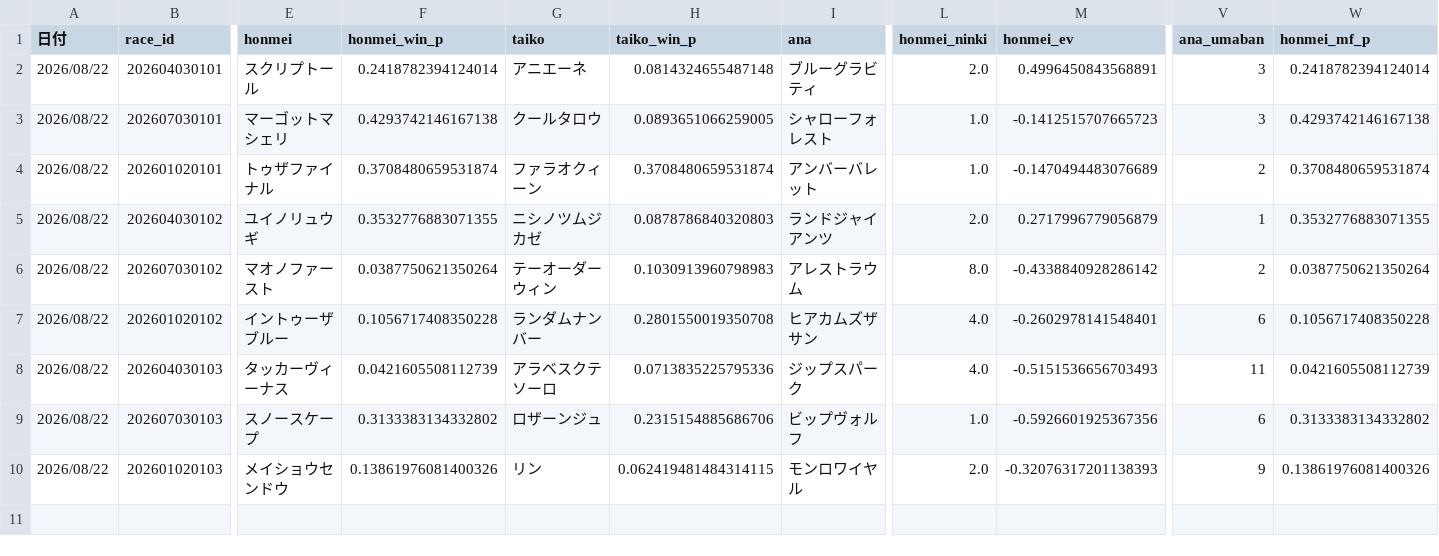
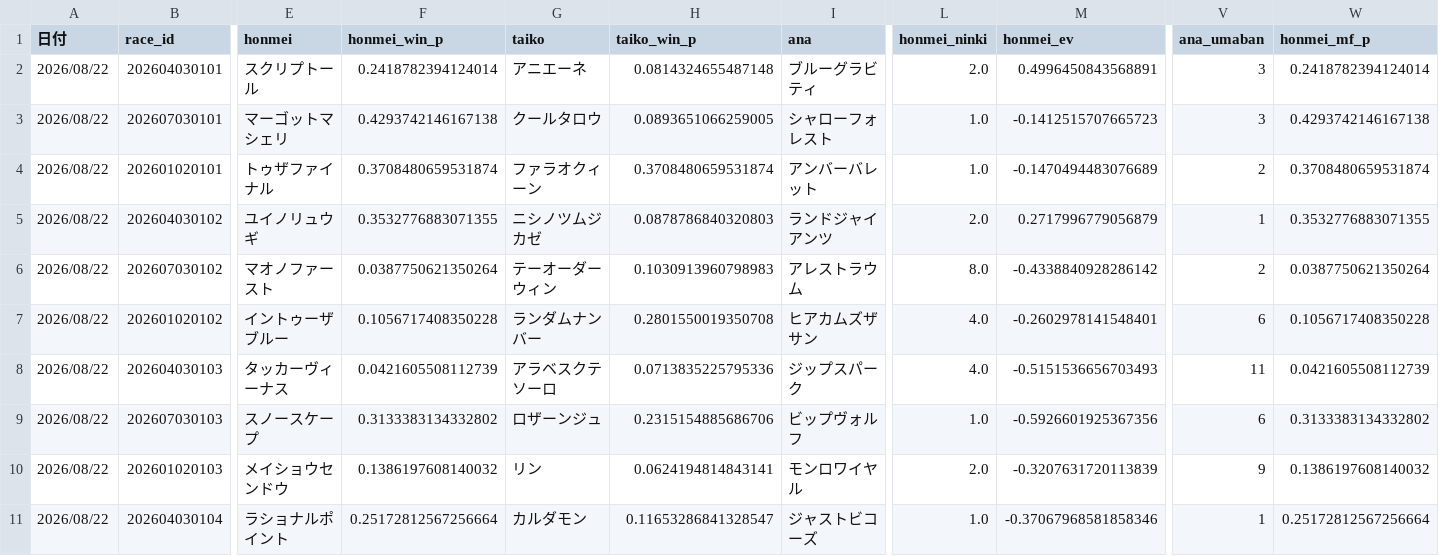
Before and after one commit to fu-ga306/keiba-ai, a CSV file: prediction_record_v2.csv, drawn as a sheet; only a part is shown, gaps mark what is left out; rows hold the shown columns only; the diff names each change by its address in the sheet, - before the commit and + after, or states it on an @@ line.

```diff
--- a/prediction_record_v2.csv
+++ b/prediction_record_v2.csv
-F10 (honmei_win_p): 0.13861976081400326
+F10 (honmei_win_p): 0.1386197608140032
-H10 (taiko_win_p): 0.062419481484314115
+H10 (taiko_win_p): 0.0624194814843141
-M10 (honmei_ev): -0.32076317201138393
+M10 (honmei_ev): -0.3207631720113839
-W10 (honmei_mf_p): 0.13861976081400326
+W10 (honmei_mf_p): 0.1386197608140032
+row 11: 2026/08/22 | 202604030104 | ラショナルポイント | 0.25172812567256664 | カルダモン | 0.11653286841328547 | ジャストビコーズ | 1.0 | -0.37067968581858346 | 1 | 0.25172812567256664
```
Also changed, not shown: odds_history.csv, today_predictions.csv.
